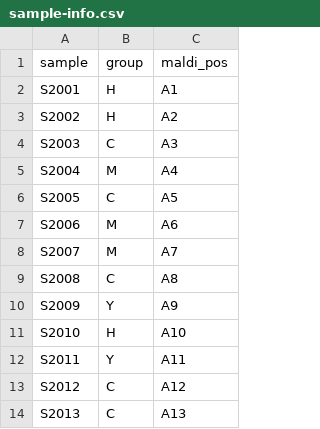
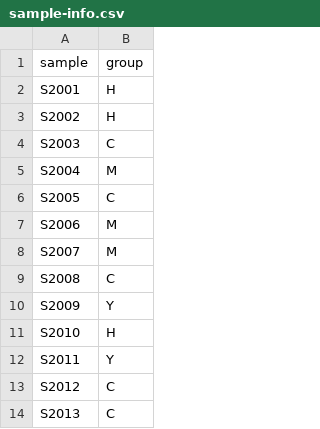
Before and after one commit to glycoverse/glycoverse-tutorial, a CSV file: tutorials/data/sample-info.csv, drawn as a sheet; only a part is shown; the diff names each change by its address in the sheet, - before the commit and + after, or states it on an @@ line.

```diff
--- a/tutorials/data/sample-info.csv
+++ b/tutorials/data/sample-info.csv
-column C (maldi_pos), rows 2-14: A1 | A2 | A3 | A4 | A5 | A6 | A7 | A8 | A9 | A10 | A11 | A12 | A13
```
Also changed, not shown: tutorials/data/glyhunter.csv, 9 other files.
